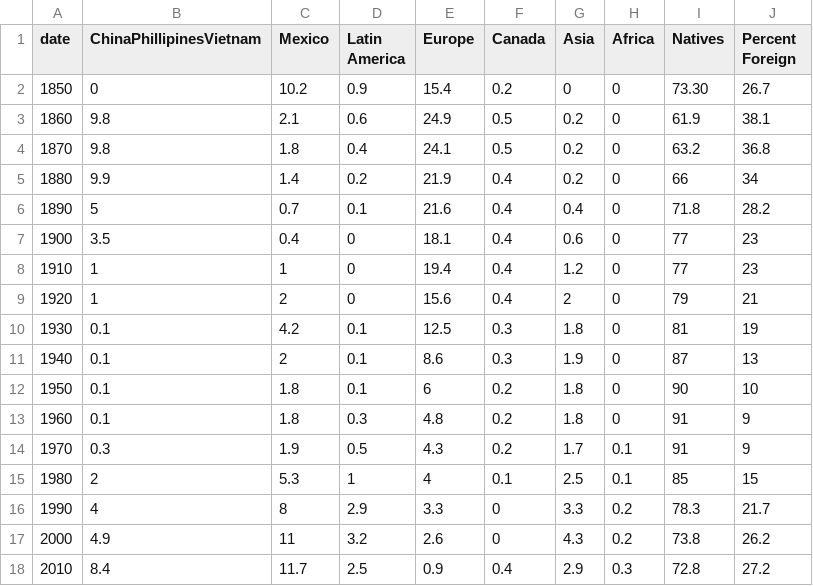
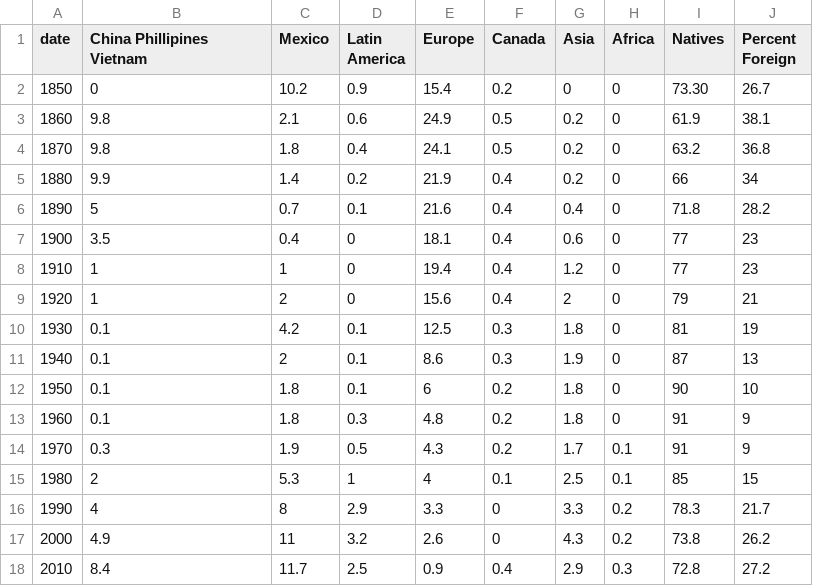
Before and after one commit to smorad/cmps165, a CSV file: immigration.csv, drawn as a sheet.

Commit message:
redid html layout, fixed typo

```diff
--- a/immigration.csv
+++ b/immigration.csv
@@ -1,2 +1,2 @@
-date,ChinaPhillipinesVietnam,Mexico,Latin America,Europe,Canada,Asia,Africa,Natives,Percent Foreign
+date,China Phillipines Vietnam,Mexico,Latin America,Europe,Canada,Asia,Africa,Natives,Percent Foreign
 1850,0,10.2,0.9,15.4,0.2,0,0,73.30,26.7
```
Also changed, not shown: 2 other files.
